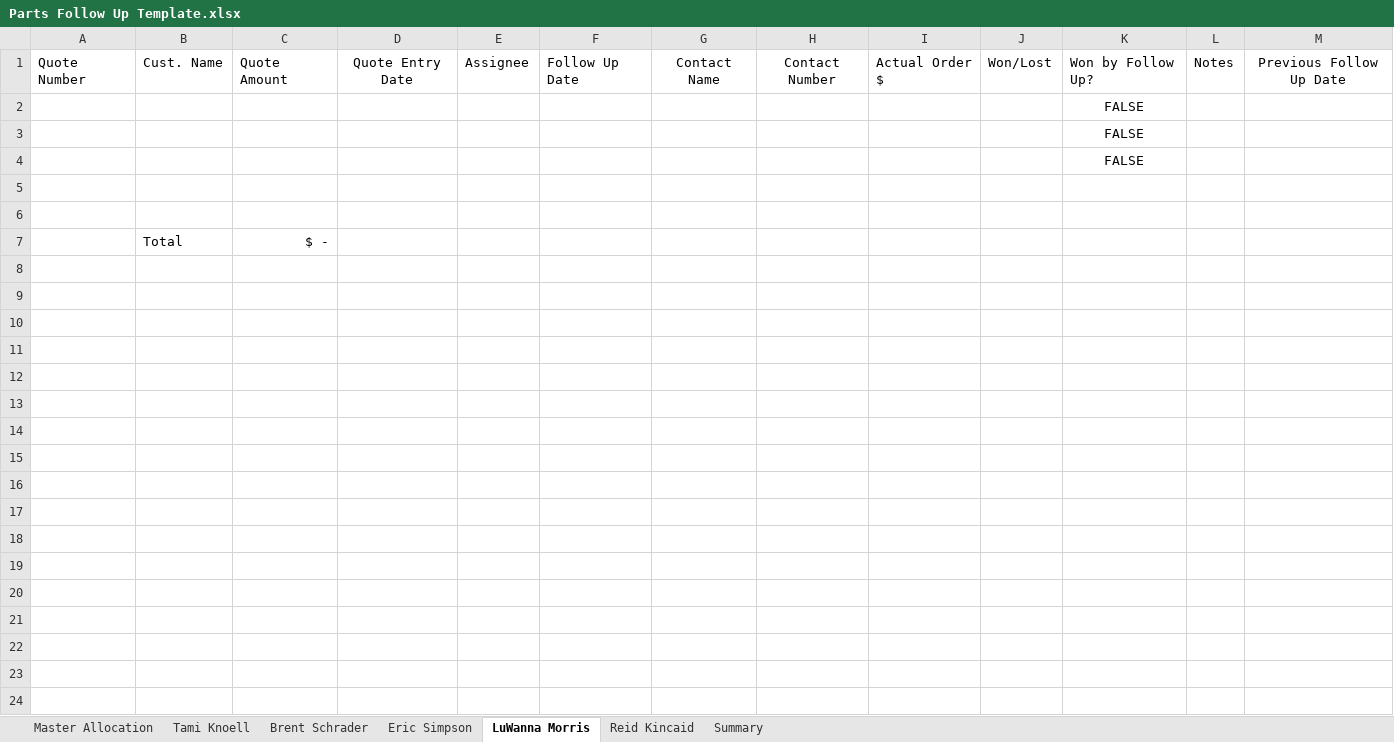
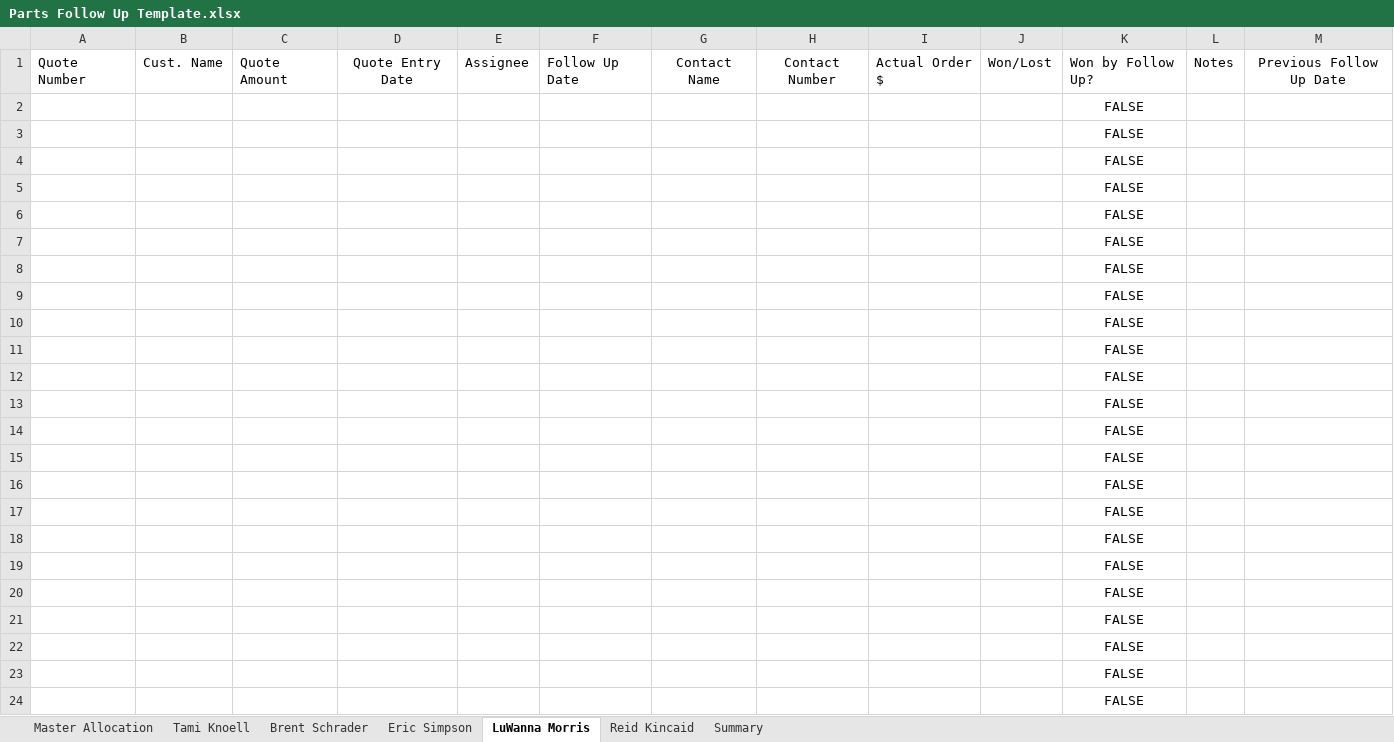
Before and after one commit to brandonhall112/QuoteConverter, an Excel workbook: Parts Follow Up Template.xlsx, sheet LuWanna Morris, drawn as a sheet; only a part is shown; values as stored, in another font and other column widths than the file's, no borders; table styles not drawn; removed rows and columns are numbered as before the commit, all else as after; the diff covers the shown part only; the diff names each change by its address in the sheet, - before the commit and + after, or states it on an @@ line.

```diff
--- a/Parts Follow Up Template.xlsx (sheet LuWanna Morris)
+++ b/Parts Follow Up Template.xlsx (sheet LuWanna Morris)
-K5:K6: (empty)
+K5:K6: FALSE
-row 7:  | Total | $ -
+row 7:  |  |  |  |  |  |  |  |  |  | FALSE
+row 8:  |  |  |  |  |  |  |  |  |  | FALSE
+row 9:  |  |  |  |  |  |  |  |  |  | FALSE
+row 10:  |  |  |  |  |  |  |  |  |  | FALSE
+row 11:  |  |  |  |  |  |  |  |  |  | FALSE
+row 12:  |  |  |  |  |  |  |  |  |  | FALSE
+row 13:  |  |  |  |  |  |  |  |  |  | FALSE
+row 14:  |  |  |  |  |  |  |  |  |  | FALSE
+row 15:  |  |  |  |  |  |  |  |  |  | FALSE
+row 16:  |  |  |  |  |  |  |  |  |  | FALSE
+row 17:  |  |  |  |  |  |  |  |  |  | FALSE
+row 18:  |  |  |  |  |  |  |  |  |  | FALSE
+row 19:  |  |  |  |  |  |  |  |  |  | FALSE
+row 20:  |  |  |  |  |  |  |  |  |  | FALSE
+row 21:  |  |  |  |  |  |  |  |  |  | FALSE
+row 22:  |  |  |  |  |  |  |  |  |  | FALSE
+row 23:  |  |  |  |  |  |  |  |  |  | FALSE
+row 24:  |  |  |  |  |  |  |  |  |  | FALSE
```
Also changed, not shown: 83 added rows elsewhere in this sheet, sheet Brent Schrader, sheet Eric Simpson, sheet Tami Knoell, sheet Reid Kincaid, sheet Summary, formulas that keep their value.
